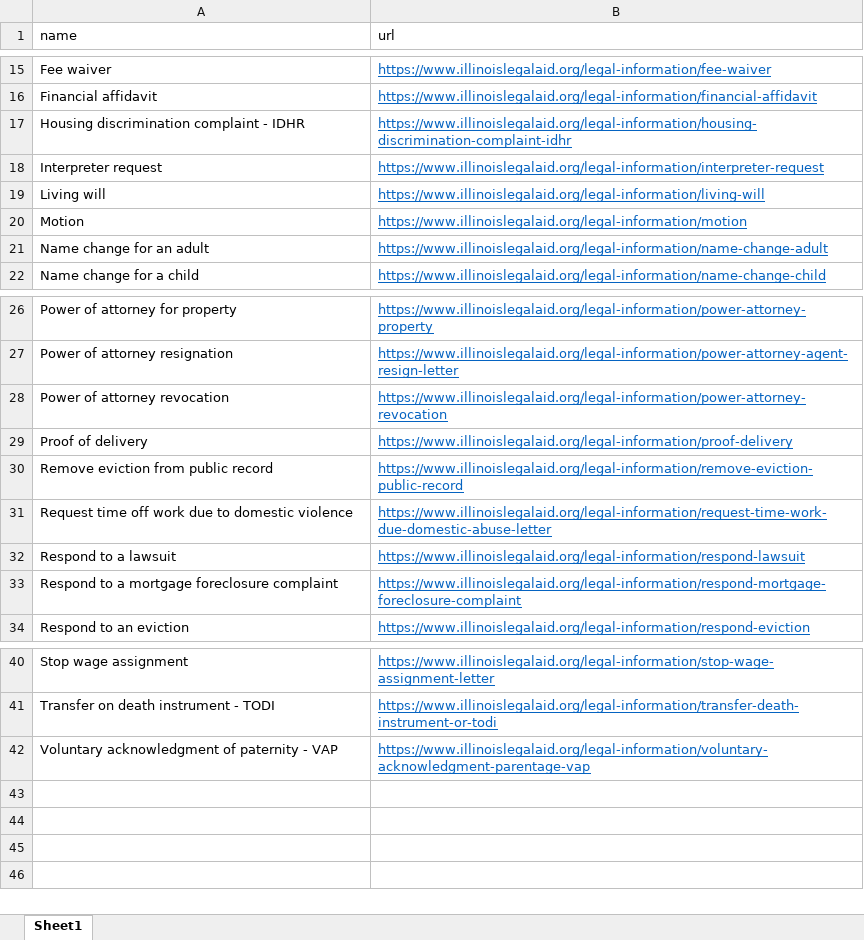
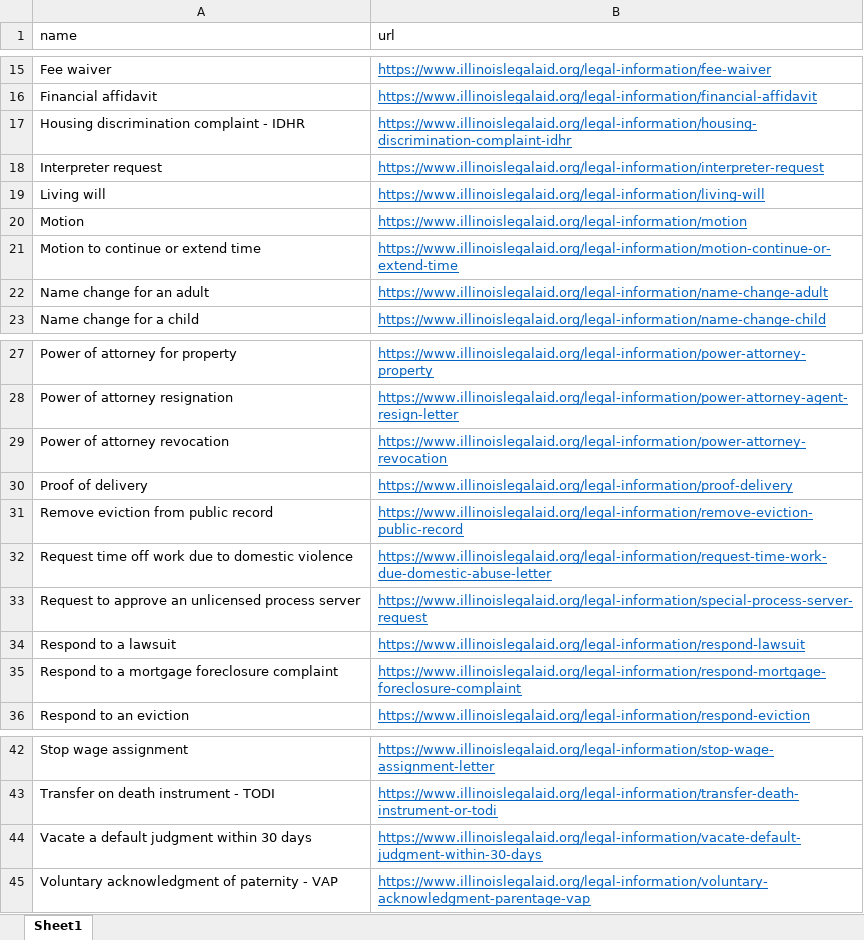
Before and after one commit to IllinoisLegalAidOnline/docassemble-ILAO, an Excel workbook: docassemble/ILAO/data/sources/ilao_docassemble_easy_forms.xlsx, sheet Sheet1, drawn as a sheet; only a part is shown, gaps mark what is left out; values as stored, in another font and other column widths than the file's, no borders; the diff names each change by its address in the sheet, - before the commit and + after, or states it on an @@ line.

Commit message:
updated easy form list added custom email forms to self button text

```diff
--- a/docassemble/ILAO/data/sources/ilao_docassemble_easy_forms.xlsx (sheet Sheet1)
+++ b/docassemble/ILAO/data/sources/ilao_docassemble_easy_forms.xlsx (sheet Sheet1)
+row 21: Motion to continue or extend time | https://www.illinoislegalaid.org/legal-information/motion-continue-or-extend-time
+row 33: Request to approve an unlicensed process server | https://www.illinoislegalaid.org/legal-information/special-process-server-request
+row 44: Vacate a default judgment within 30 days | https://www.illinoislegalaid.org/legal-information/vacate-default-judgment-within-30-days
```
Also changed, not shown: 3 other files.
